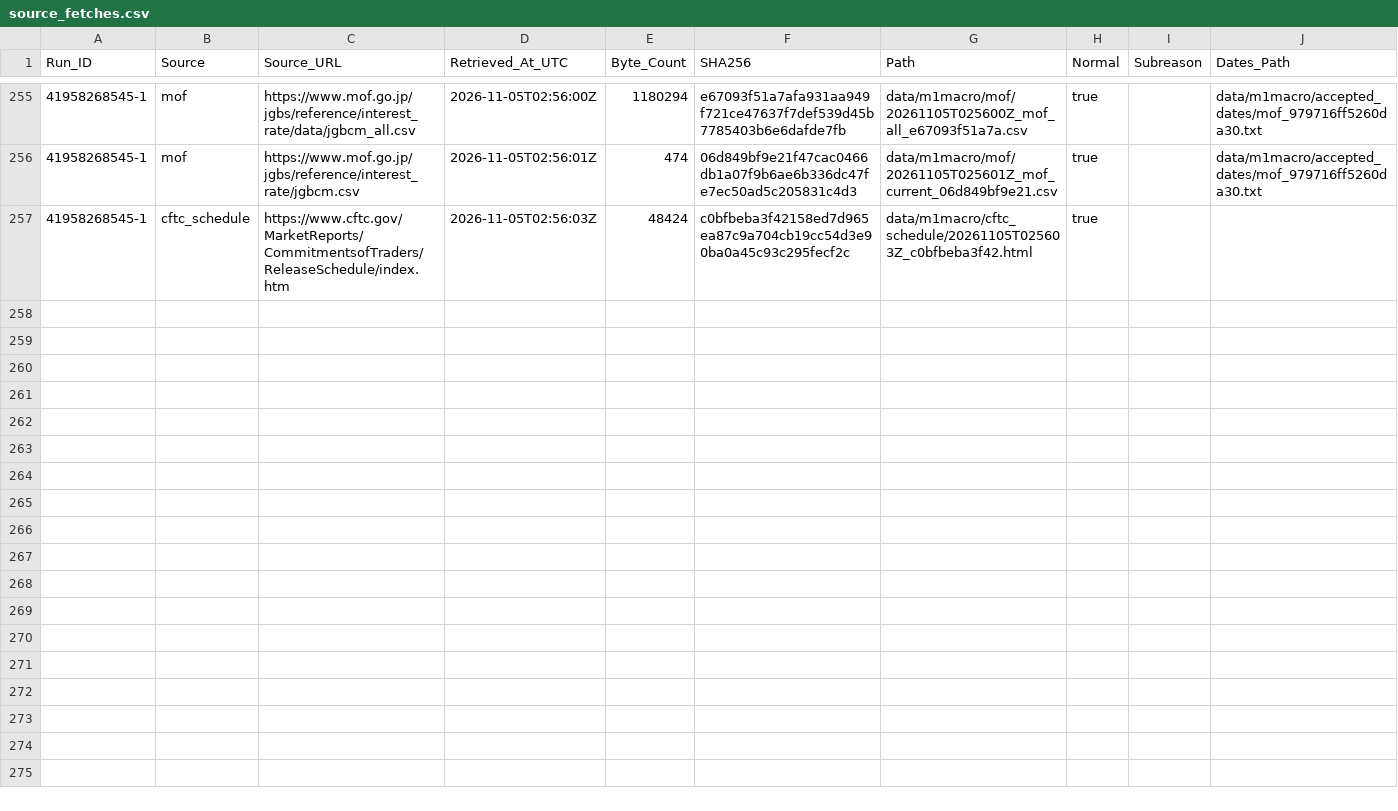
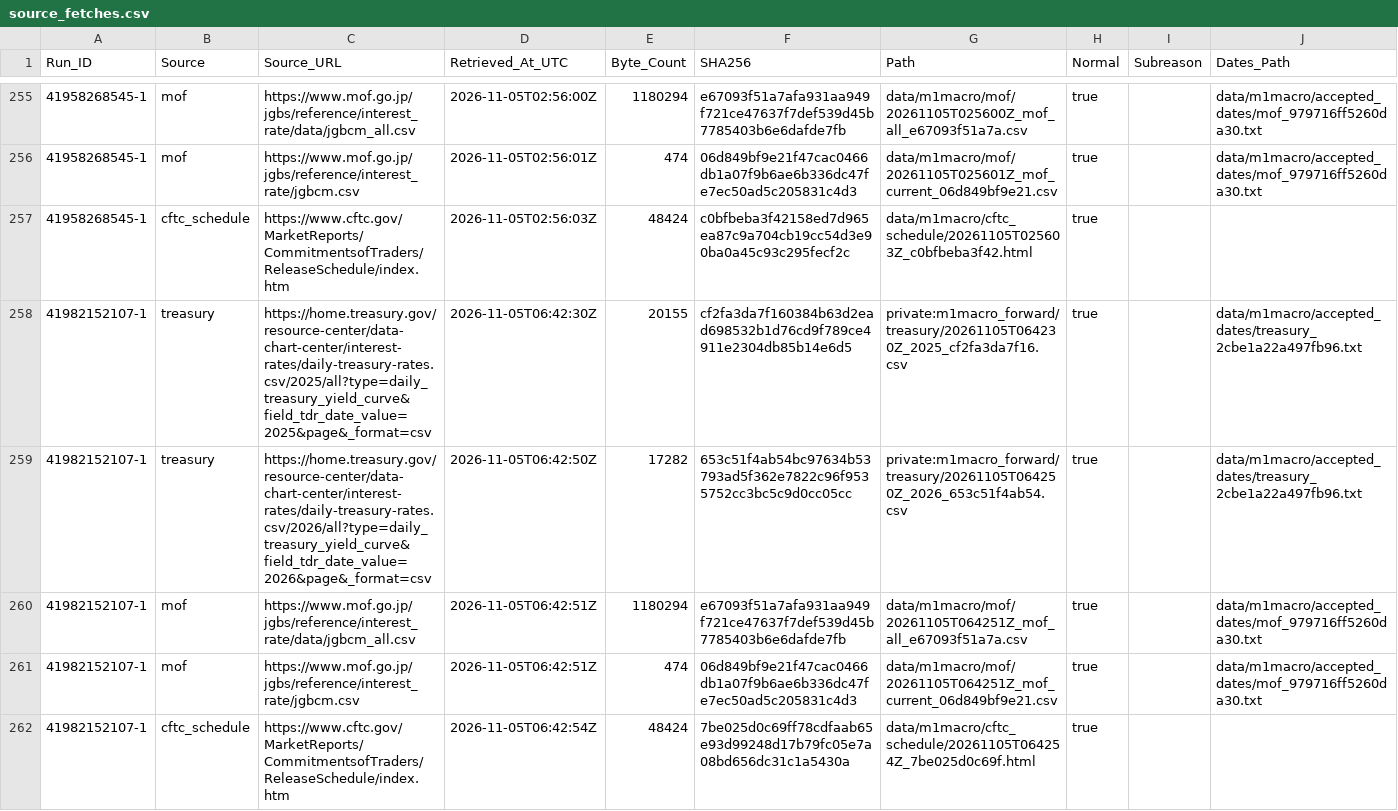
Before and after one commit to junsato1001-ops/-fx-forward-ledger, a CSV file: data/m1macro/source_fetches.csv, drawn as a sheet; only a part is shown, gaps mark what is left out.

```diff
--- a/data/m1macro/source_fetches.csv
+++ b/data/m1macro/source_fetches.csv
@@ -257 +257,6 @@ Run_ID,Source,Source_URL,Retrieved_At_UTC,Byte_Count,SHA256,Path,Normal,Subreaso
 41958268545-1,cftc_schedule,https://www.cftc.gov/MarketReports/CommitmentsofTraders/ReleaseSchedule/index.htm,2026-11-05T02:56:03Z,48424,c0bfbeba3f42158ed7d965ea87c9a704cb19cc54d3e90ba0a45c93c295fecf2c,data/m1macro/cftc_schedule/20261105T025603Z_c0bfbeba3f42.html,true,,
+41982152107-1,treasury,https://home.treasury.gov/resource-center/data-chart-center/interest-rates/daily-treasury-rates.csv/2025/all?type=daily_treasury_yield_curve&field_tdr_date_value=2025&page&_format=csv,2026-11-05T06:42:30Z,20155,cf2fa3da7f160384b63d2ead698532b1d76cd9f789ce4911e2304db85b14e6d5,private:m1macro_forward/treasury/20261105T064230Z_2025_cf2fa3da7f16.csv,true,,data/m1macro/accepted_dates/treasury_2cbe1a22a497fb96.txt
+41982152107-1,treasury,https://home.treasury.gov/resource-center/data-chart-center/interest-rates/daily-treasury-rates.csv/2026/all?type=daily_treasury_yield_curve&field_tdr_date_value=2026&page&_format=csv,2026-11-05T06:42:50Z,17282,653c51f4ab54bc97634b53793ad5f362e7822c96f9535752cc3bc5c9d0cc05cc,private:m1macro_forward/treasury/20261105T064250Z_2026_653c51f4ab54.csv,true,,data/m1macro/accepted_dates/treasury_2cbe1a22a497fb96.txt
+41982152107-1,mof,https://www.mof.go.jp/jgbs/reference/interest_rate/data/jgbcm_all.csv,2026-11-05T06:42:51Z,1180294,e67093f51a7afa931aa949f721ce47637f7def539d45b7785403b6e6dafde7fb,data/m1macro/mof/20261105T064251Z_mof_all_e67093f51a7a.csv,true,,data/m1macro/accepted_dates/mof_979716ff5260da30.txt
+41982152107-1,mof,https://www.mof.go.jp/jgbs/reference/interest_rate/jgbcm.csv,2026-11-05T06:42:51Z,474,06d849bf9e21f47cac0466db1a07f9b6ae6b336dc47fe7ec50ad5c205831c4d3,data/m1macro/mof/20261105T064251Z_mof_current_06d849bf9e21.csv,true,,data/m1macro/accepted_dates/mof_979716ff5260da30.txt
+41982152107-1,cftc_schedule,https://www.cftc.gov/MarketReports/CommitmentsofTraders/ReleaseSchedule/index.htm,2026-11-05T06:42:54Z,48424,7be025d0c69ff78cdfaab65e93d99248d17b79fc05e7a08bd656dc31c1a5430a,data/m1macro/cftc_schedule/20261105T064254Z_7be025d0c69f.html,true,,
```
Also changed, not shown: data/m1macro/treasury_raw_manifest.csv, 3 other files.
